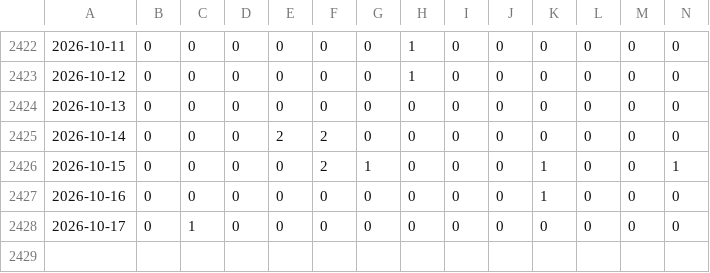
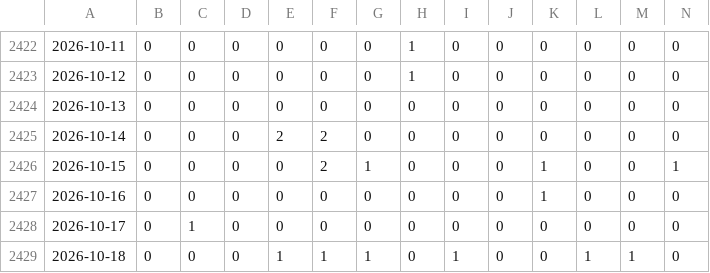
Before and after one commit to tuanseo5t-alt/xsmb-analysis, a CSV file: data/xsmb-sparse.csv, drawn as a sheet; only a part is shown, gaps mark what is left out; rows hold the shown columns only; the diff names each change by its address in the sheet, - before the commit and + after, or states it on an @@ line.

```diff
--- a/data/xsmb-sparse.csv
+++ b/data/xsmb-sparse.csv
+row 2429: 2026-10-18 | 0 | 0 | 0 | 1 | 1 | 1 | 0 | 1 | 0 | 0 | 1 | 1 | 0
```
Also changed, not shown: data/xsmb-2-digits.csv, data/xsmb.csv, 14 other files.
